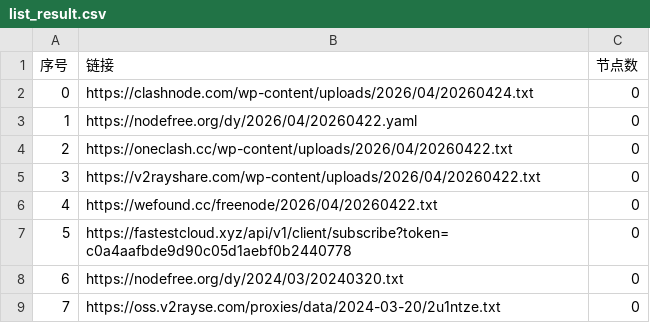
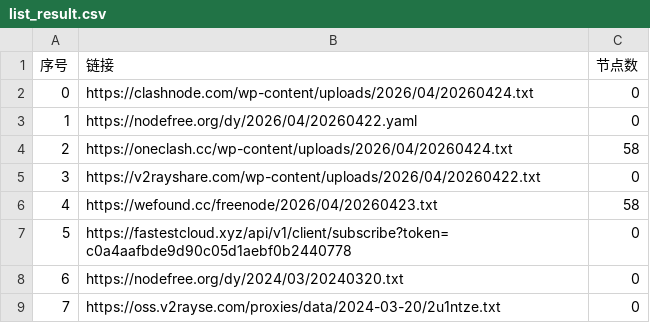
Before and after one commit to ligusx/Auto, a CSV file: list_result.csv, drawn as a sheet; only a part is shown.

```diff
--- a/list_result.csv
+++ b/list_result.csv
@@ -3,5 +3,5 @@
 1,https://nodefree.org/dy/2026/04/20260422.yaml,0
-2,https://oneclash.cc/wp-content/uploads/2026/04/20260422.txt,0
+2,https://oneclash.cc/wp-content/uploads/2026/04/20260424.txt,58
 3,https://v2rayshare.com/wp-content/uploads/2026/04/20260422.txt,0
-4,https://wefound.cc/freenode/2026/04/20260422.txt,0
+4,https://wefound.cc/freenode/2026/04/20260423.txt,58
 5,https://fastestcloud.xyz/api/v1/client/subscribe?token=c0a4aafbde9d90c05d1aebf0b2440778,0
```
Also changed, not shown: 4 other files.
